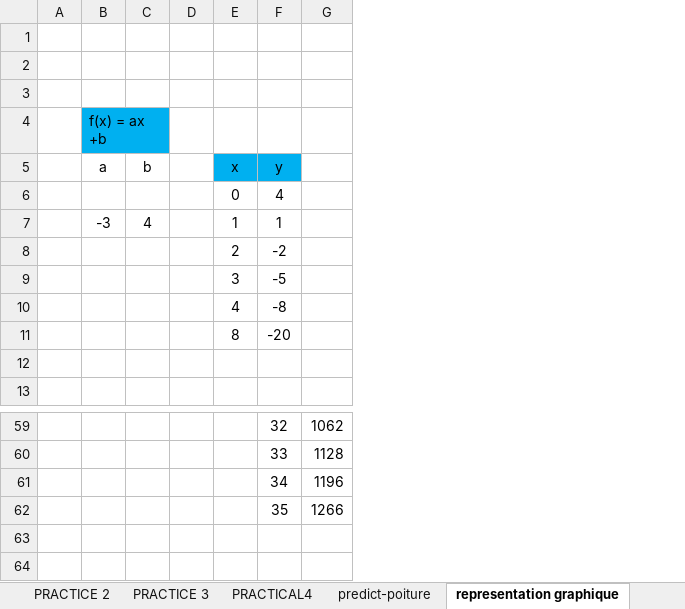
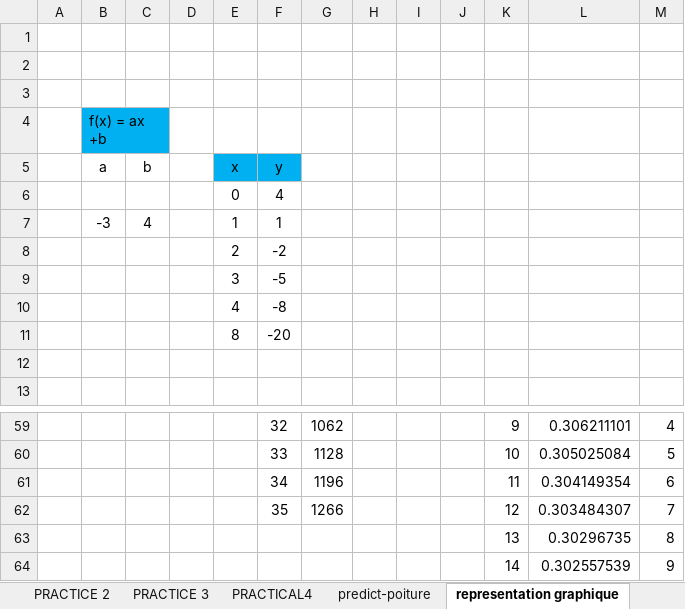
Before and after one commit to beva3/excel, an Excel workbook: REGRESSION.xlsx, sheet representation graphique, drawn as a sheet; only a part is shown, gaps mark what is left out; values as stored, in another font and other column widths than the file's, no borders; charts and pictures not drawn; the diff names each change by its address in the sheet, - before the commit and + after, or states it on an @@ line.

Commit message:
representation graphique

```diff
--- a/REGRESSION.xlsx (sheet representation graphique)
+++ b/REGRESSION.xlsx (sheet representation graphique)
+column H, empty
+column I, empty
+column J, empty
+column K, rows 59-62: 9 | 10 | 11 | 12
+column L, rows 59-62: 0.306211101 | 0.305025084 | 0.304149354 | 0.303484307
+column M, rows 59-62: 4 | 5 | 6 | 7
+row 63:  |  |  |  |  |  |  |  |  |  | 13 | 0.30296735 | 8
+row 64:  |  |  |  |  |  |  |  |  |  | 14 | 0.302557539 | 9
```
Also changed, not shown: charts or pictures.
